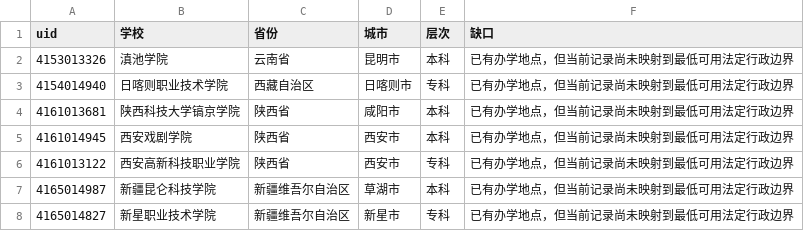
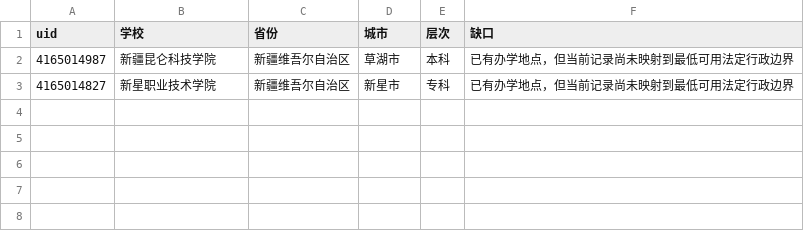
Before and after one commit to ProfessorZhi/china-university-atlas, a CSV file: reports/city-only-schools.csv, drawn as a sheet.

```diff
--- a/reports/city-only-schools.csv
+++ b/reports/city-only-schools.csv
@@ -1,7 +1,2 @@
 uid,学校,省份,城市,层次,缺口
-4153013326,滇池学院,云南省,昆明市,本科,已有办学地点，但当前记录尚未映射到最低可用法定行政边界
-4154014940,日喀则职业技术学院,西藏自治区,日喀则市,专科,已有办学地点，但当前记录尚未映射到最低可用法定行政边界
-4161013681,陕西科技大学镐京学院,陕西省,咸阳市,本科,已有办学地点，但当前记录尚未映射到最低可用法定行政边界
-4161014945,西安戏剧学院,陕西省,西安市,本科,已有办学地点，但当前记录尚未映射到最低可用法定行政边界
-4161013122,西安高新科技职业学院,陕西省,西安市,专科,已有办学地点，但当前记录尚未映射到最低可用法定行政边界
 4165014987,新疆昆仑科技学院,新疆维吾尔自治区,草湖市,本科,已有办学地点，但当前记录尚未映射到最低可用法定行政边界
```
Also changed, not shown: reports/province-coverage.csv, reports/university-master.csv, 3 other files.
